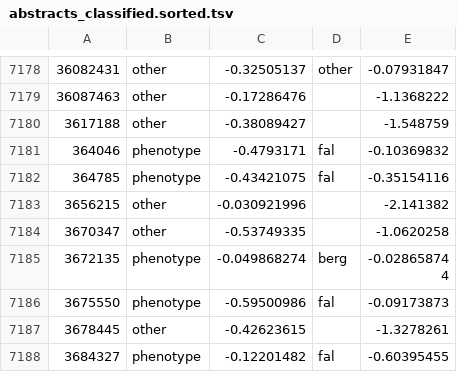
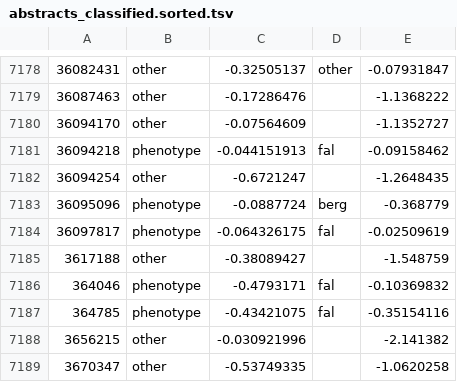
Before and after one commit to theosanderson/malaria_phenotype_papers, a TSV file: working/abstracts_classified.sorted.tsv, drawn as a sheet; only a part is shown, gaps mark what is left out; the shorter side is filled out with more unchanged rows; the diff names each change by its address in the sheet, - before the commit and + after, or states it on an @@ line.

```diff
--- a/working/abstracts_classified.sorted.tsv
+++ b/working/abstracts_classified.sorted.tsv
+row 7180: 36094170 | other | -0.07564609 |  | -1.1352727
+row 7181: 36094218 | phenotype | -0.044151913 | fal | -0.09158462
+row 7182: 36094254 | other | -0.6721247 |  | -1.2648435
+row 7183: 36095096 | phenotype | -0.0887724 | berg | -0.368779
+row 7184: 36097817 | phenotype | -0.064326175 | fal | -0.02509619
```
Also changed, not shown: 4 other files.
